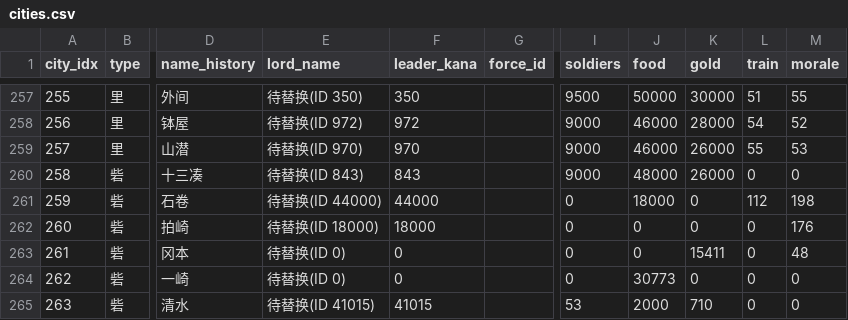
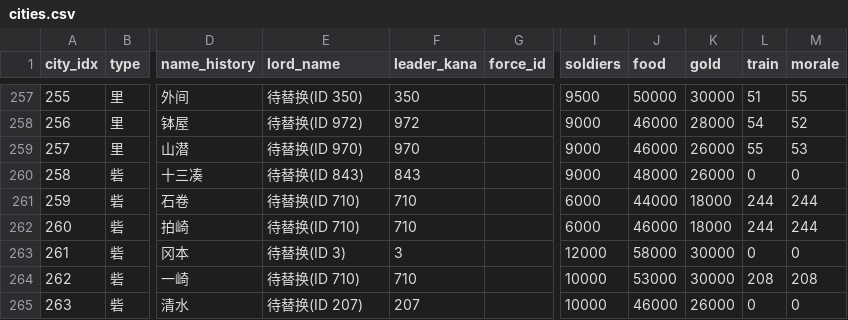
Before and after one commit to yaodongcheng/QiKanExampleMod, a CSV file: Knowledge/太阁5/骑砍2织丰角色ID对应/_analysis/decoded/era_v2/1598/cities.csv, drawn as a sheet; only a part is shown, gaps mark what is left out; the diff covers the shown part only; the diff names each change by its address in the sheet, - before the commit and + after, or states it on an @@ line.

```diff
--- a/Knowledge/太阁5/骑砍2织丰角色ID对应/_analysis/decoded/era_v2/1598/cities.csv
+++ b/Knowledge/太阁5/骑砍2织丰角色ID对应/_analysis/decoded/era_v2/1598/cities.csv
-E261 (lord_name): 待替换(ID 44000)
+E261 (lord_name): 待替换(ID 710)
-F261 (leader_kana): 44000
+F261 (leader_kana): 710
-I261:I262 (soldiers): 0
+I261:I262 (soldiers): 6000
-J261 (food): 18000
+J261 (food): 44000
-K261:K262 (gold): 0
+K261:K262 (gold): 18000
-L261 (train): 112
+L261 (train): 244
-M261 (morale): 198
+M261 (morale): 244
-E262 (lord_name): 待替换(ID 18000)
+E262 (lord_name): 待替换(ID 710)
-F262 (leader_kana): 18000
+F262 (leader_kana): 710
-J262 (food): 0
+J262 (food): 46000
-L262 (train): 0
+L262 (train): 244
-M262 (morale): 176
+M262 (morale): 244
-E263 (lord_name): 待替换(ID 0)
+E263 (lord_name): 待替换(ID 3)
-F263 (leader_kana): 0
+F263 (leader_kana): 3
-I263 (soldiers): 0
+I263 (soldiers): 12000
-J263 (food): 0
+J263 (food): 58000
-K263 (gold): 15411
+K263 (gold): 30000
-M263 (morale): 48
+M263 (morale): 0
-E264 (lord_name): 待替换(ID 0)
+E264 (lord_name): 待替换(ID 710)
-F264 (leader_kana): 0
+F264 (leader_kana): 710
-I264 (soldiers): 0
+I264 (soldiers): 10000
-J264 (food): 30773
+J264 (food): 53000
-K264 (gold): 0
+K264 (gold): 30000
-L264 (train): 0
+L264 (train): 208
-M264 (morale): 0
+M264 (morale): 208
-E265 (lord_name): 待替换(ID 41015)
+E265 (lord_name): 待替换(ID 207)
-F265 (leader_kana): 41015
+F265 (leader_kana): 207
-I265 (soldiers): 53
+I265 (soldiers): 10000
-J265 (food): 2000
+J265 (food): 46000
-K265 (gold): 710
+K265 (gold): 26000
```
Also changed, not shown: 64 edited cells elsewhere in this file, Knowledge/太阁5/骑砍2织丰角色ID对应/_analysis/decoded/era_v2/1554/cities.csv, Knowledge/太阁5/骑砍2织丰角色ID对应/_analysis/decoded/era_v2/1560/cities.csv, 41 other files.
